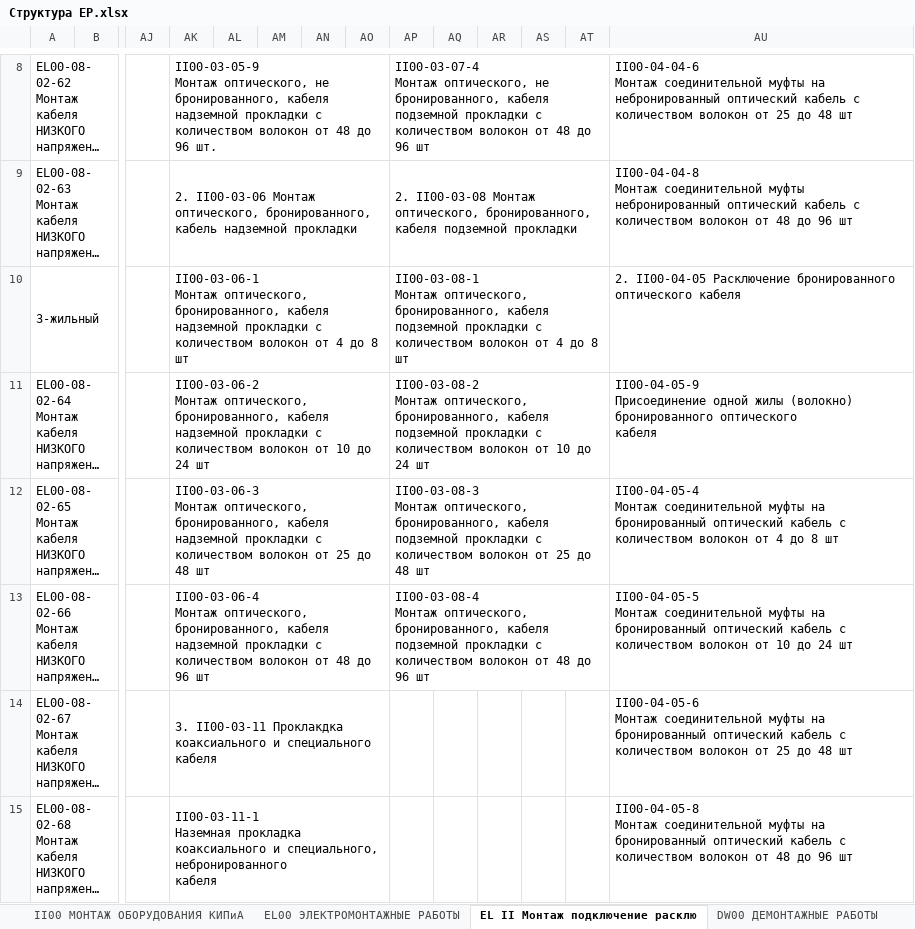
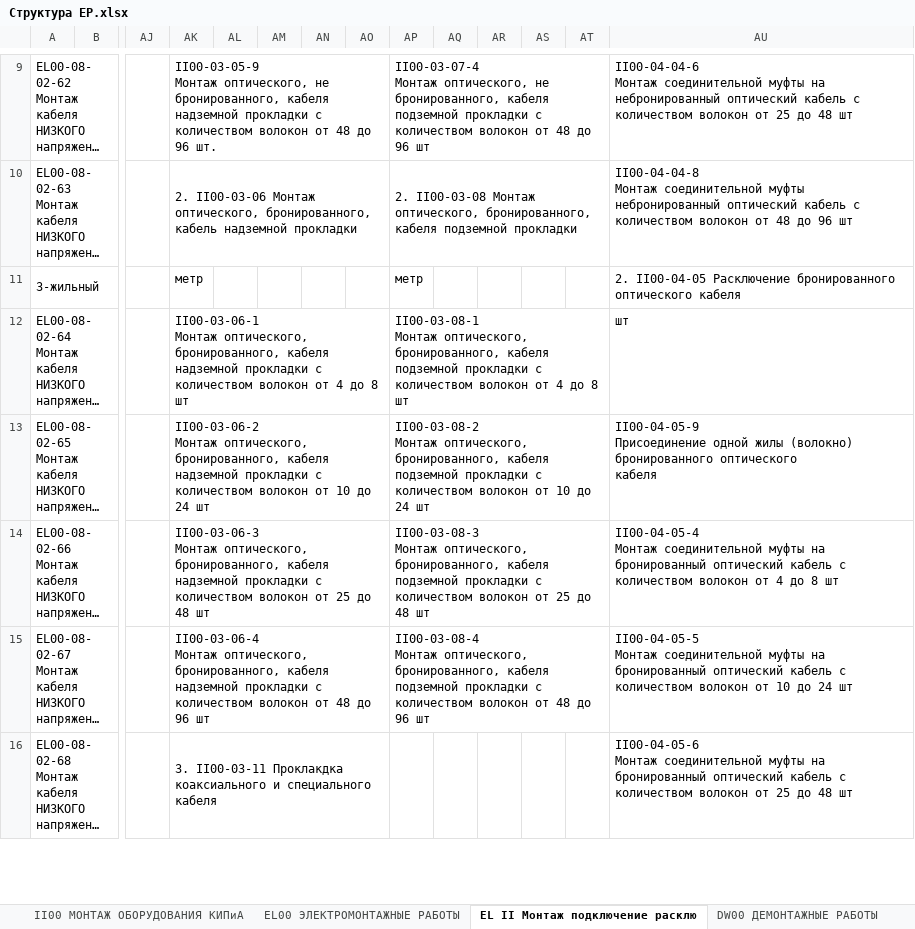
Before and after one commit to TimSintegra/s_nk_mob, an Excel workbook: data/Структура ЕР.xlsx, sheet EL II Монтаж подключение расклю, drawn as a sheet; only a part is shown, gaps mark what is left out; long unchanged cells end in …; values as stored, in another font and other column widths than the file's, no cell formats; charts and pictures not drawn; removed rows and columns are numbered as before the commit, all else as after; ↵ is a line break in a cell; the diff covers the shown part only; the diff names each change by its address in the sheet, - before the commit and + after, or states it on an @@ line.

```diff
--- a/data/Структура ЕР.xlsx (sheet EL II Монтаж подключение расклю)
+++ b/data/Структура ЕР.xlsx (sheet EL II Монтаж подключение расклю)
-AK11: II00-03-06-1 ↵ Монтаж оптического, бронированного, кабеля надземной прокладки с ↵ количеством волокон от 4 до 8 шт
+AK11: метр
-AK10:AO10 merged
-AP11: II00-03-08-1 ↵ Монтаж оптического, бронированного, кабеля подземной прокладки с ↵ количеством волокон от 4 до 8 шт
+AP11: метр
-AP10:AT10 merged
-AK12: II00-03-06-2 ↵ Монтаж оптического, бронированного, кабеля надземной прокладки с ↵ количеством волокон от 10 до 24 шт
+AK12: II00-03-06-1 ↵ Монтаж оптического, бронированного, кабеля надземной прокладки с ↵ количеством волокон от 4 до 8 шт
-AP12: II00-03-08-2 ↵ Монтаж оптического, бронированного, кабеля подземной прокладки с ↵ количеством волокон от 10 до 24 шт
+AP12: II00-03-08-1 ↵ Монтаж оптического, бронированного, кабеля подземной прокладки с ↵ количеством волокон от 4 до 8 шт
-AU12: II00-04-05-9 ↵ Присоединение одной жилы (волокно) бронированного оптического ↵ кабеля
+AU12: шт
-AK13: II00-03-06-3 ↵ Монтаж оптического, бронированного, кабеля надземной прокладки с ↵ количеством волокон от 25 до 48 шт
+AK13: II00-03-06-2 ↵ Монтаж оптического, бронированного, кабеля надземной прокладки с ↵ количеством волокон от 10 до 24 шт
-AP13: II00-03-08-3 ↵ Монтаж оптического, бронированного, кабеля подземной прокладки с ↵ количеством волокон от 25 до 48 шт
+AP13: II00-03-08-2 ↵ Монтаж оптического, бронированного, кабеля подземной прокладки с ↵ количеством волокон от 10 до 24 шт
-AU13: II00-04-05-4 ↵ Монтаж соединительной муфты на бронированный оптический кабель с ↵ количеством волокон от 4 до 8 шт
+AU13: II00-04-05-9 ↵ Присоединение одной жилы (волокно) бронированного оптического ↵ кабеля
-AK14: II00-03-06-4 ↵ Монтаж оптического, бронированного, кабеля надземной прокладки с ↵ количеством волокон от 48 до 96 шт
+AK14: II00-03-06-3 ↵ Монтаж оптического, бронированного, кабеля надземной прокладки с ↵ количеством волокон от 25 до 48 шт
-AP14: II00-03-08-4 ↵ Монтаж оптического, бронированного, кабеля подземной прокладки с ↵ количеством волокон от 48 до 96 шт
+AP14: II00-03-08-3 ↵ Монтаж оптического, бронированного, кабеля подземной прокладки с ↵ количеством волокон от 25 до 48 шт
-AU14: II00-04-05-5 ↵ Монтаж соединительной муфты на бронированный оптический кабель с ↵ количеством волокон от 10 до 24 шт
+AU14: II00-04-05-4 ↵ Монтаж соединительной муфты на бронированный оптический кабель с ↵ количеством волокон от 4 до 8 шт
-AK15: 3. II00-03-11 Проклакдка коаксиального и специального кабеля
+AK15: II00-03-06-4 ↵ Монтаж оптического, бронированного, кабеля надземной прокладки с ↵ количеством волокон от 48 до 96 шт
-AP15: (empty)
+AP15: II00-03-08-4 ↵ Монтаж оптического, бронированного, кабеля подземной прокладки с ↵ количеством волокон от 48 до 96 шт
+AP15:AT15 merged
-AU15: II00-04-05-6 ↵ Монтаж соединительной муфты на бронированный оптический кабель с ↵ количеством волокон от 25 до 48 шт
+AU15: II00-04-05-5 ↵ Монтаж соединительной муфты на бронированный оптический кабель с ↵ количеством волокон от 10 до 24 шт
-AK16: II00-03-11-1 ↵ Наземная прокладка коаксиального и специального, небронированного ↵ кабеля
+AK16: 3. II00-03-11 Проклакдка коаксиального и специального кабеля
-AU16: II00-04-05-8 ↵ Монтаж соединительной муфты на бронированный оптический кабель с ↵ количеством волокон от 48 до 96 шт
+AU16: II00-04-05-6 ↵ Монтаж соединительной муфты на бронированный оптический кабель с ↵ количеством волокон от 25 до 48 шт
```
Also changed, not shown: other rows of this sheet, sheet DW00 ДЕМОНТАЖНЫЕ РАБОТЫ, sheet II00 МОНТАЖ ОБОРУДОВАНИЯ КИПиА, sheet EL00 ЭЛЕКТРОМОНТАЖНЫЕ РАБОТЫ, sheet HU00 ПЕРЕХОДЫ ПОДЗЕМНЫЕ, sheet CS00 КАБЕЛЕНЕСУЩИЕ КОНСТРУКЦИИ,, sheet ET00 СИСТЕМА ЭЛЕКТРООБОГРЕВА, cell formats, charts or pictures, 1 other file.
